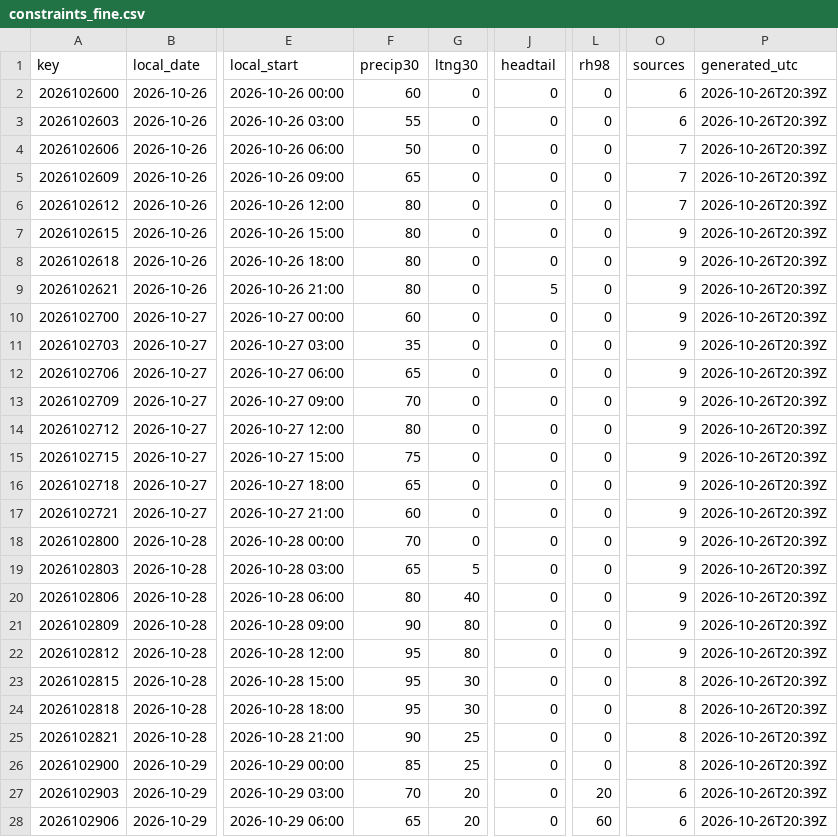
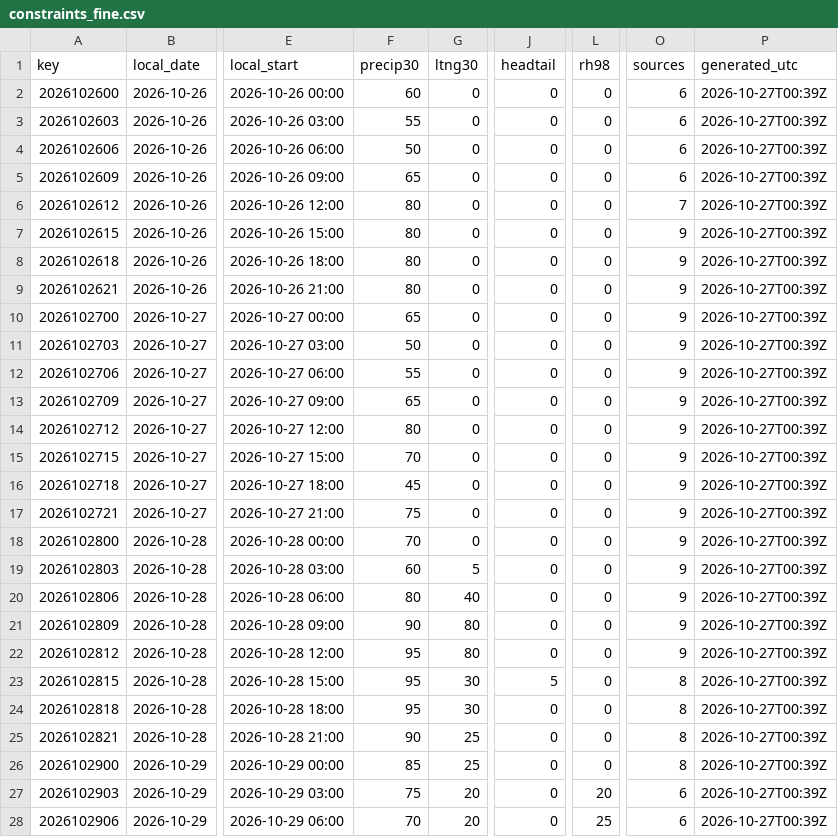
Before and after one commit to cyclonecizek/SLFWeather, a CSV file: docs/data/constraints_fine.csv, drawn as a sheet; only a part is shown, gaps mark what is left out; the diff covers the shown part only; the diff names each change by its address in the sheet, - before the commit and + after, or states it on an @@ line.

```diff
--- a/docs/data/constraints_fine.csv
+++ b/docs/data/constraints_fine.csv
-P2:P28 (generated_utc): 2026-10-26T20:39Z
+P2:P28 (generated_utc): 2026-10-27T00:39Z
-O4:O5 (sources): 7
+O4:O5 (sources): 6
-J9 (headtail): 5
+J9 (headtail): 0
-F10 (precip30): 60
+F10 (precip30): 65
-F11 (precip30): 35
+F11 (precip30): 50
-F12 (precip30): 65
+F12 (precip30): 55
-F13 (precip30): 70
+F13 (precip30): 65
-F15 (precip30): 75
+F15 (precip30): 70
-F16 (precip30): 65
+F16 (precip30): 45
-F17 (precip30): 60
+F17 (precip30): 75
-F19 (precip30): 65
+F19 (precip30): 60
-J23 (headtail): 0
+J23 (headtail): 5
-F27 (precip30): 70
+F27 (precip30): 75
-F28 (precip30): 65
+F28 (precip30): 70
-L28 (rh98): 60
+L28 (rh98): 25
```
Also changed, not shown: 51 edited cells elsewhere in this file, docs/data/GFS_upper_air_KTTS.csv, docs/data/KTTS_ENS_wind.csv, 9 other files.
